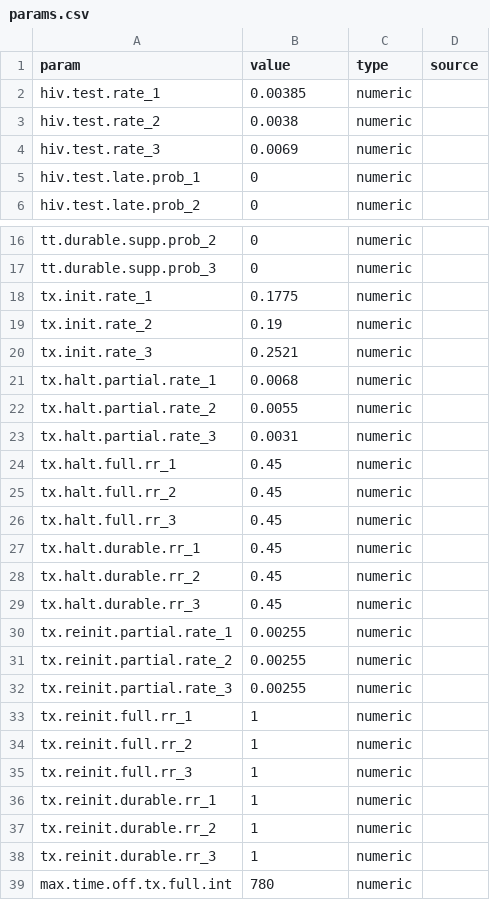
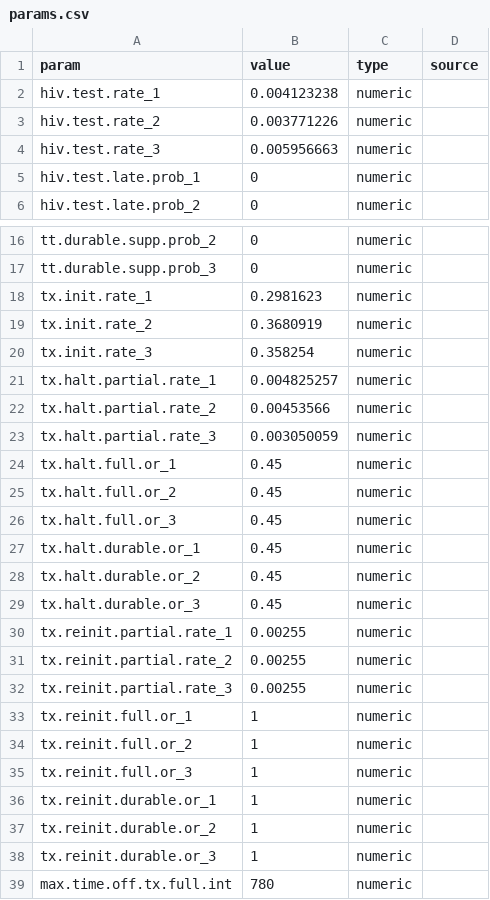
Before and after one commit to EpiModel/EpiModelHIV-Template, a CSV file: data/input/params.csv, drawn as a sheet; only a part is shown, gaps mark what is left out; the diff covers the shown part only.

```diff
--- a/data/input/params.csv
+++ b/data/input/params.csv
@@ -1,5 +1,5 @@
 param,value,type,source
-hiv.test.rate_1,0.00385,numeric
-hiv.test.rate_2,0.0038,numeric
-hiv.test.rate_3,0.0069,numeric
+hiv.test.rate_1,0.004123238,numeric
+hiv.test.rate_2,0.003771226,numeric
+hiv.test.rate_3,0.005956663,numeric
 hiv.test.late.prob_1,0,numeric
@@ -17,14 +17,14 @@ tt.durable.supp.prob_2,0,numeric
 tt.durable.supp.prob_3,0,numeric
-tx.init.rate_1,0.1775,numeric
-tx.init.rate_2,0.19,numeric
-tx.init.rate_3,0.2521,numeric
-tx.halt.partial.rate_1,0.0068,numeric
-tx.halt.partial.rate_2,0.0055,numeric
-tx.halt.partial.rate_3,0.0031,numeric
-tx.halt.full.rr_1,0.45,numeric
-tx.halt.full.rr_2,0.45,numeric
-tx.halt.full.rr_3,0.45,numeric
-tx.halt.durable.rr_1,0.45,numeric
-tx.halt.durable.rr_2,0.45,numeric
-tx.halt.durable.rr_3,0.45,numeric
+tx.init.rate_1,0.2981623,numeric
+tx.init.rate_2,0.3680919,numeric
+tx.init.rate_3,0.358254,numeric
+tx.halt.partial.rate_1,0.004825257,numeric
+tx.halt.partial.rate_2,0.00453566,numeric
+tx.halt.partial.rate_3,0.003050059,numeric
+tx.halt.full.or_1,0.45,numeric
+tx.halt.full.or_2,0.45,numeric
+tx.halt.full.or_3,0.45,numeric
+tx.halt.durable.or_1,0.45,numeric
+tx.halt.durable.or_2,0.45,numeric
+tx.halt.durable.or_3,0.45,numeric
 tx.reinit.partial.rate_1,0.00255,numeric
@@ -32,8 +32,8 @@ tx.reinit.partial.rate_2,0.00255,numeric
 tx.reinit.partial.rate_3,0.00255,numeric
-tx.reinit.full.rr_1,1,numeric
-tx.reinit.full.rr_2,1,numeric
-tx.reinit.full.rr_3,1,numeric
-tx.reinit.durable.rr_1,1,numeric
-tx.reinit.durable.rr_2,1,numeric
-tx.reinit.durable.rr_3,1,numeric
+tx.reinit.full.or_1,1,numeric
+tx.reinit.full.or_2,1,numeric
+tx.reinit.full.or_3,1,numeric
+tx.reinit.durable.or_1,1,numeric
+tx.reinit.durable.or_2,1,numeric
+tx.reinit.durable.or_3,1,numeric
 max.time.off.tx.full.int,780,numeric
```
Also changed, not shown: 3 removed rows and 52 edited cells elsewhere in this file, 19 other files.
